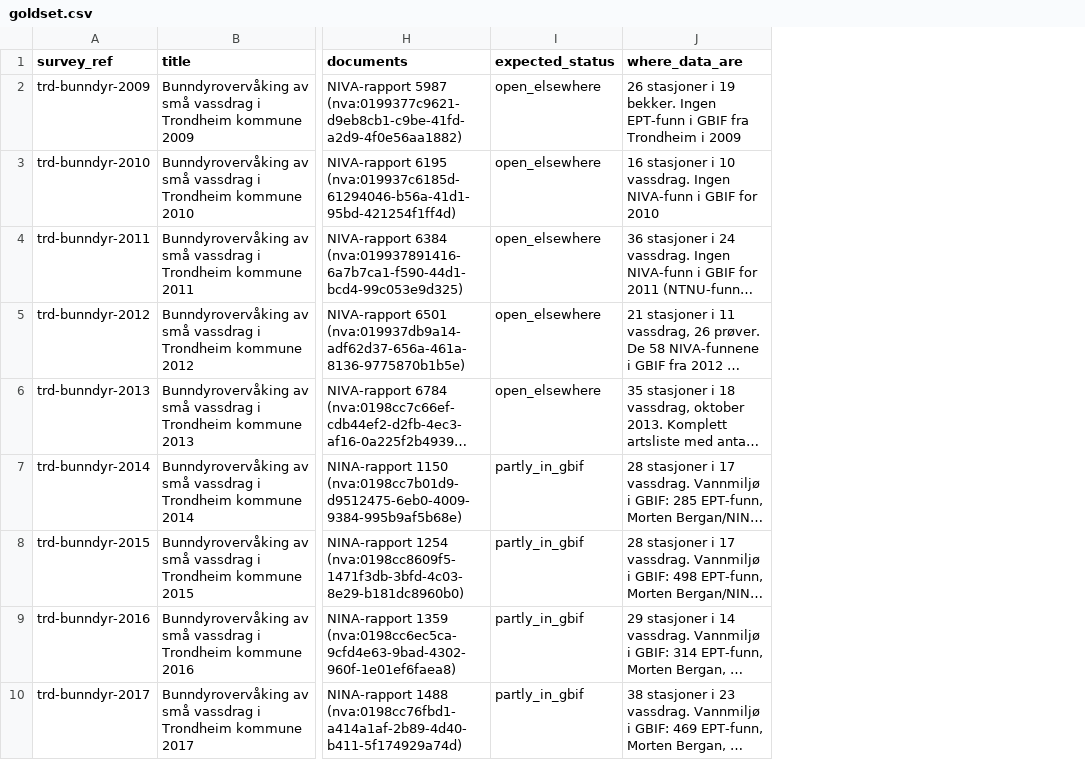
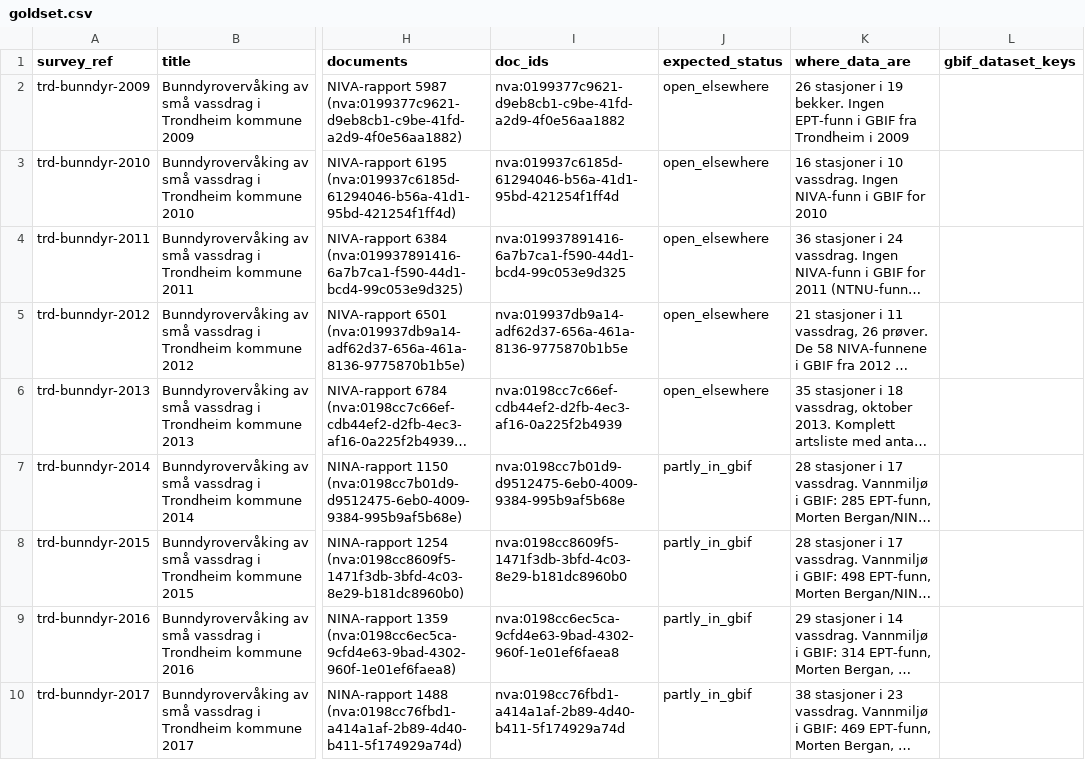
Before and after one commit to andersfi/biodiversity-data-rescue, a CSV file: goldset/goldset.csv, drawn as a sheet; only a part is shown, gaps mark what is left out; long unchanged cells end in …; the diff names each change by its address in the sheet, - before the commit and + after, or states it on an @@ line.

Commit message:
Add doc_ids and gbif_dataset_keys to the gold set
Filled mechanically from documents and where_data_are; empty where the
value cannot be decided. Schema 0.2.0. A worklist of open rows replaces
normalise_goldset().

```diff
--- a/goldset/goldset.csv
+++ b/goldset/goldset.csv
+column I (doc_ids), rows 2-10: nva:0199377c9621-d9eb8cb1-c9be-41fd-a2d9-4f0e56aa1882 | nva:019937c6185d-61294046-b56a-41d1-95bd-421254f1ff4d | nva:019937891416-6a7b7ca1-f590-44d1-bcd4-99c053e9d325 | nva:019937db9a14-adf62d37-656a-461a-8136-9775870b1b5e | nva:0198cc7c66ef-cdb44ef2-d2fb-4ec3-af16-0a225f2b4939 | nva:0198cc7b01d9-d9512475-6eb0-4009-9384-995b9af5b68e | nva:0198cc8609f5-1471f3db-3bfd-4c03-8e29-b181dc8960b0 | nva:0198cc6ec5ca-9cfd4e63-9bad-4302-960f-1e01ef6faea8 | nva:0198cc76fbd1-a414a1af-2b89-4d40-b411-5f174929a74d
+column L (gbif_dataset_keys), empty
```
Also changed, not shown: 3 other files.
